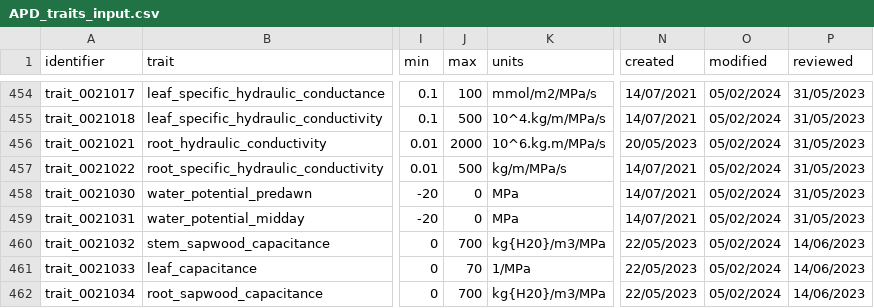
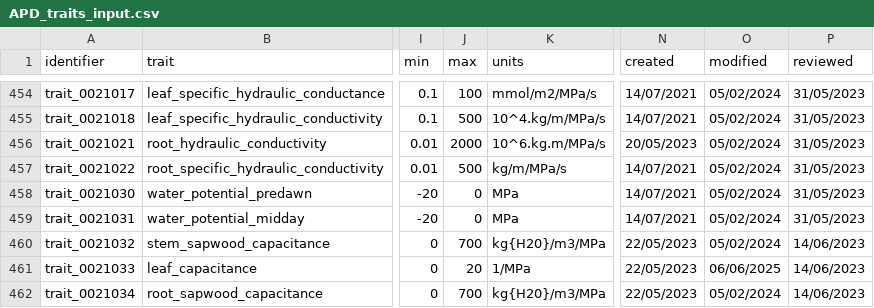
Before and after one commit to traitecoevo/APD, a CSV file: data/APD_traits_input.csv, drawn as a sheet; only a part is shown, gaps mark what is left out; the diff covers the shown part only; the diff names each change by its address in the sheet, - before the commit and + after, or states it on an @@ line.

```diff
--- a/data/APD_traits_input.csv
+++ b/data/APD_traits_input.csv
-J461 (max): 70
+J461 (max): 20
-O461 (modified): 05/02/2024
+O461 (modified): 06/06/2025
```
Also changed, not shown: 11 edited cells elsewhere in this file.
